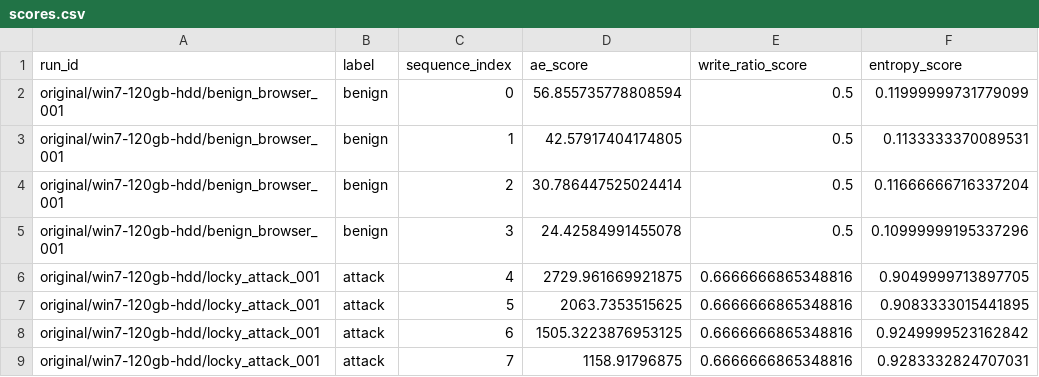
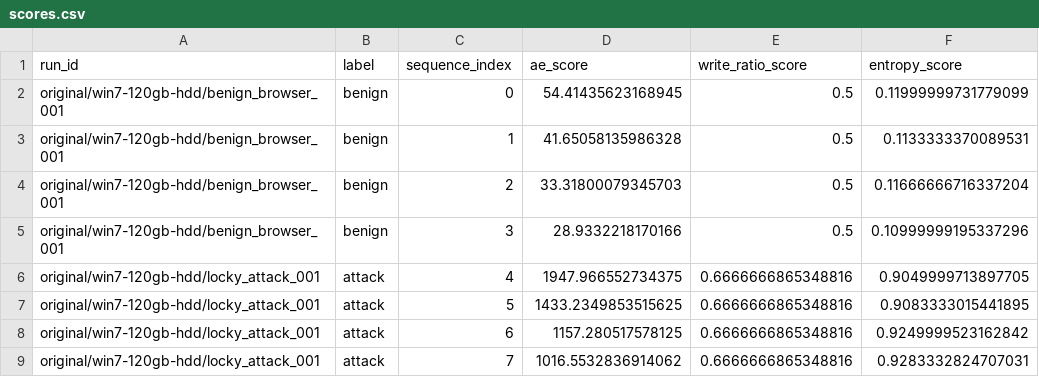
Before and after one commit to t0m0h1r0/research-anomaly, a CSV file: analysis/ae_public_eval/results/smoke/scores.csv, drawn as a sheet.

```diff
--- a/analysis/ae_public_eval/results/smoke/scores.csv
+++ b/analysis/ae_public_eval/results/smoke/scores.csv
@@ -1,9 +1,9 @@
 run_id,label,sequence_index,ae_score,write_ratio_score,entropy_score
-original/win7-120gb-hdd/benign_browser_001,benign,0,56.855735778808594,0.5,0.11999999731779099
-original/win7-120gb-hdd/benign_browser_001,benign,1,42.57917404174805,0.5,0.1133333370089531
-original/win7-120gb-hdd/benign_browser_001,benign,2,30.786447525024414,0.5,0.11666666716337204
-original/win7-120gb-hdd/benign_browser_001,benign,3,24.42584991455078,0.5,0.10999999195337296
-original/win7-120gb-hdd/locky_attack_001,attack,4,2729.961669921875,0.6666666865348816,0.9049999713897705
-original/win7-120gb-hdd/locky_attack_001,attack,5,2063.7353515625,0.6666666865348816,0.9083333015441895
-original/win7-120gb-hdd/locky_attack_001,attack,6,1505.3223876953125,0.6666666865348816,0.9249999523162842
-original/win7-120gb-hdd/locky_attack_001,attack,7,1158.91796875,0.6666666865348816,0.9283332824707031
+original/win7-120gb-hdd/benign_browser_001,benign,0,54.41435623168945,0.5,0.11999999731779099
+original/win7-120gb-hdd/benign_browser_001,benign,1,41.65058135986328,0.5,0.1133333370089531
+original/win7-120gb-hdd/benign_browser_001,benign,2,33.31800079345703,0.5,0.11666666716337204
+original/win7-120gb-hdd/benign_browser_001,benign,3,28.9332218170166,0.5,0.10999999195337296
+original/win7-120gb-hdd/locky_attack_001,attack,4,1947.966552734375,0.6666666865348816,0.9049999713897705
+original/win7-120gb-hdd/locky_attack_001,attack,5,1433.2349853515625,0.6666666865348816,0.9083333015441895
+original/win7-120gb-hdd/locky_attack_001,attack,6,1157.280517578125,0.6666666865348816,0.9249999523162842
+original/win7-120gb-hdd/locky_attack_001,attack,7,1016.5532836914062,0.6666666865348816,0.9283332824707031
```
Also changed, not shown: 17 other files.
